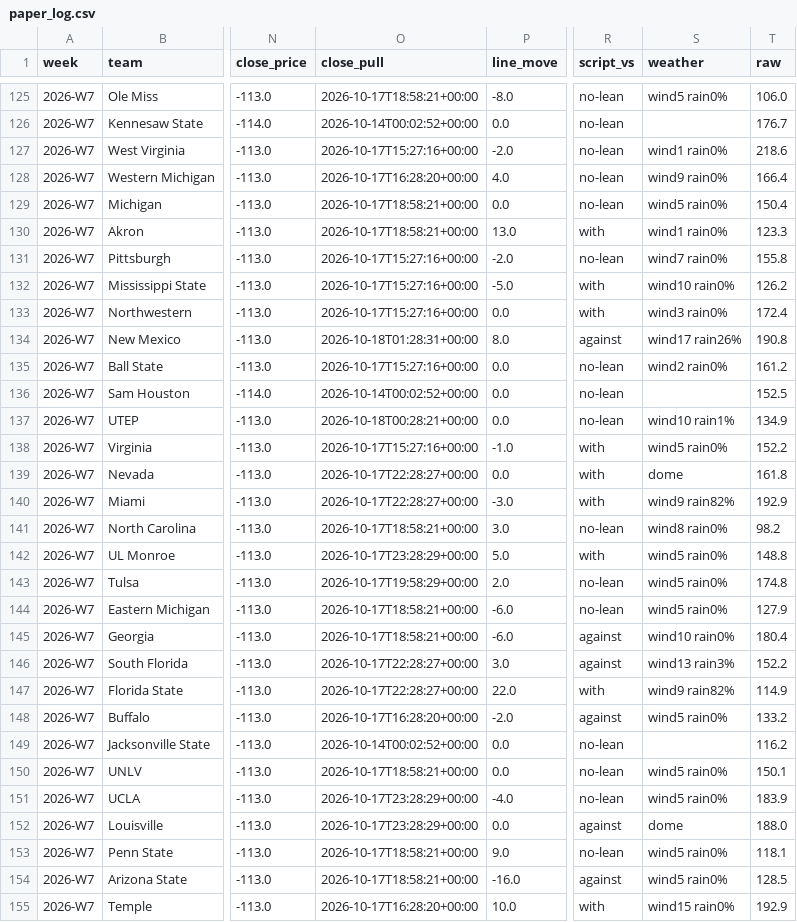
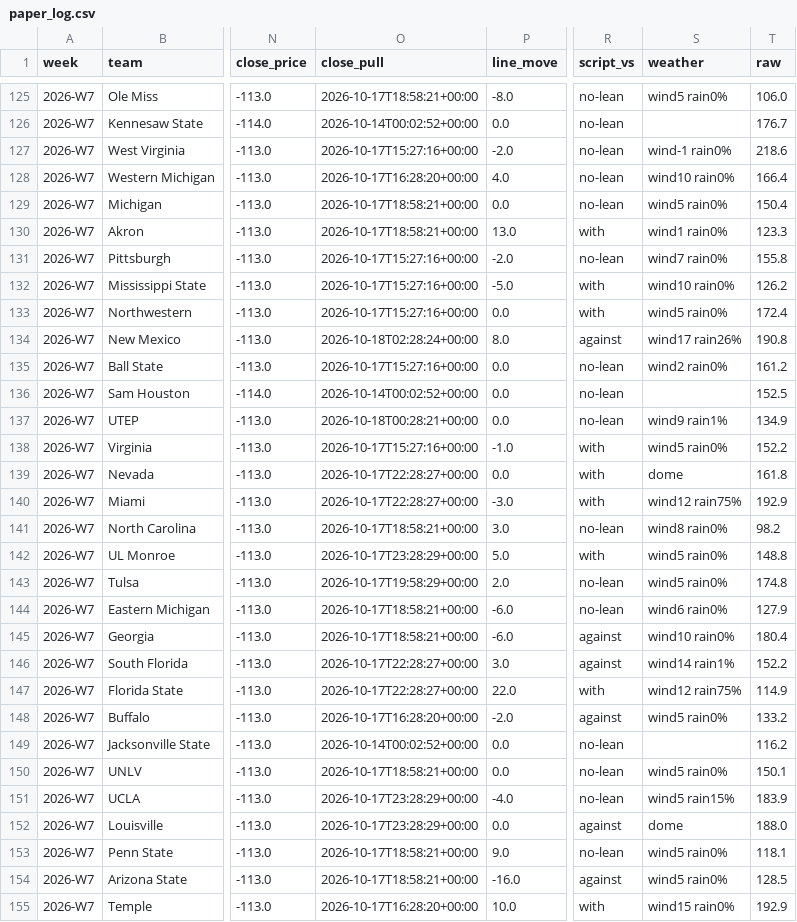
Before and after one commit to bradyt3321/cfb-yardage-dashboard, a CSV file: data/tracking/paper_log.csv, drawn as a sheet; only a part is shown, gaps mark what is left out; the diff covers the shown part only; the diff names each change by its address in the sheet, - before the commit and + after, or states it on an @@ line.

```diff
--- a/data/tracking/paper_log.csv
+++ b/data/tracking/paper_log.csv
-S127 (weather): wind1 rain0%
+S127 (weather): wind-1 rain0%
-S128 (weather): wind9 rain0%
+S128 (weather): wind10 rain0%
-S133 (weather): wind3 rain0%
+S133 (weather): wind5 rain0%
-O134 (close_pull): 2026-10-18T01:28:31+00:00
+O134 (close_pull): 2026-10-18T02:28:24+00:00
-S137 (weather): wind10 rain1%
+S137 (weather): wind9 rain1%
-S140 (weather): wind9 rain82%
+S140 (weather): wind12 rain75%
-S144 (weather): wind5 rain0%
+S144 (weather): wind6 rain0%
-S146 (weather): wind13 rain3%
+S146 (weather): wind14 rain1%
-S147 (weather): wind9 rain82%
+S147 (weather): wind12 rain75%
-S151 (weather): wind5 rain0%
+S151 (weather): wind5 rain15%
```
Also changed, not shown: 17 edited cells elsewhere in this file, 2 other files.
